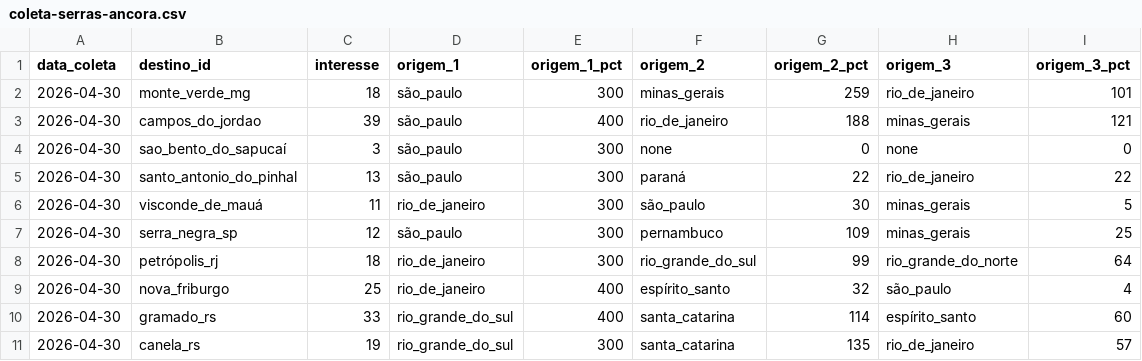
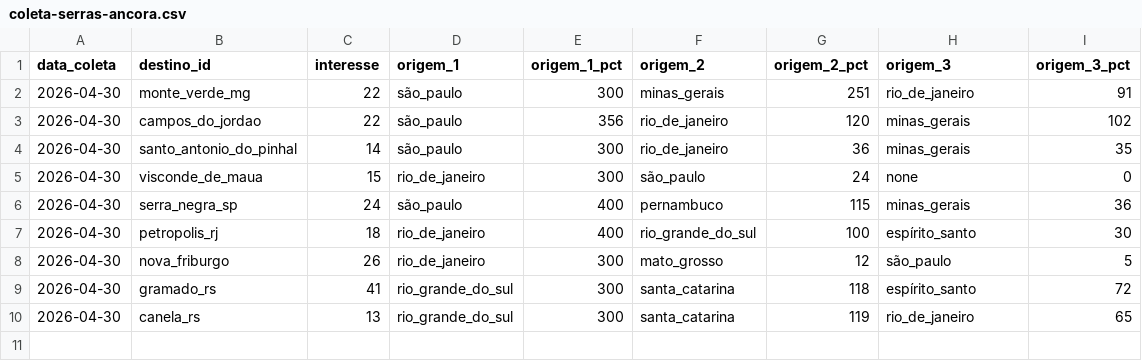
Before and after one commit to LIEZIOABR/pulse-amazonia, a CSV file: coleta-serras-ancora.csv, drawn as a sheet.

```diff
--- a/coleta-serras-ancora.csv
+++ b/coleta-serras-ancora.csv
@@ -1,11 +1,10 @@
 data_coleta,destino_id,interesse,origem_1,origem_1_pct,origem_2,origem_2_pct,origem_3,origem_3_pct
-2026-04-30,monte_verde_mg,18,são_paulo,300,minas_gerais,259,rio_de_janeiro,101
-2026-04-30,campos_do_jordao,39,são_paulo,400,rio_de_janeiro,188,minas_gerais,121
-2026-04-30,sao_bento_do_sapucaí,3,são_paulo,300,none,0,none,0
-2026-04-30,santo_antonio_do_pinhal,13,são_paulo,300,paraná,22,rio_de_janeiro,22
-2026-04-30,visconde_de_mauá,11,rio_de_janeiro,300,são_paulo,30,minas_gerais,5
-2026-04-30,serra_negra_sp,12,são_paulo,300,pernambuco,109,minas_gerais,25
-2026-04-30,petrópolis_rj,18,rio_de_janeiro,300,rio_grande_do_sul,99,rio_grande_do_norte,64
-2026-04-30,nova_friburgo,25,rio_de_janeiro,400,espírito_santo,32,são_paulo,4
-2026-04-30,gramado_rs,33,rio_grande_do_sul,400,santa_catarina,114,espírito_santo,60
-2026-04-30,canela_rs,19,rio_grande_do_sul,300,santa_catarina,135,rio_de_janeiro,57
+2026-04-30,monte_verde_mg,22,são_paulo,300,minas_gerais,251,rio_de_janeiro,91
+2026-04-30,campos_do_jordao,22,são_paulo,356,rio_de_janeiro,120,minas_gerais,102
+2026-04-30,santo_antonio_do_pinhal,14,são_paulo,300,rio_de_janeiro,36,minas_gerais,35
+2026-04-30,visconde_de_maua,15,rio_de_janeiro,300,são_paulo,24,none,0
+2026-04-30,serra_negra_sp,24,são_paulo,400,pernambuco,115,minas_gerais,36
+2026-04-30,petropolis_rj,18,rio_de_janeiro,400,rio_grande_do_sul,100,espírito_santo,30
+2026-04-30,nova_friburgo,26,rio_de_janeiro,300,mato_grosso,12,são_paulo,5
+2026-04-30,gramado_rs,41,rio_grande_do_sul,300,santa_catarina,118,espírito_santo,72
+2026-04-30,canela_rs,13,rio_grande_do_sul,300,santa_catarina,119,rio_de_janeiro,65
```
Also changed, not shown: coleta-serras-concorrentes.csv.
